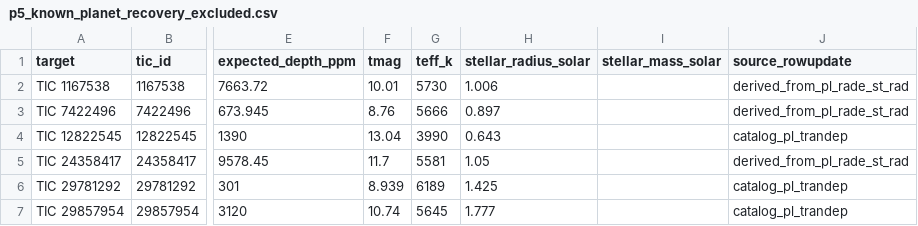
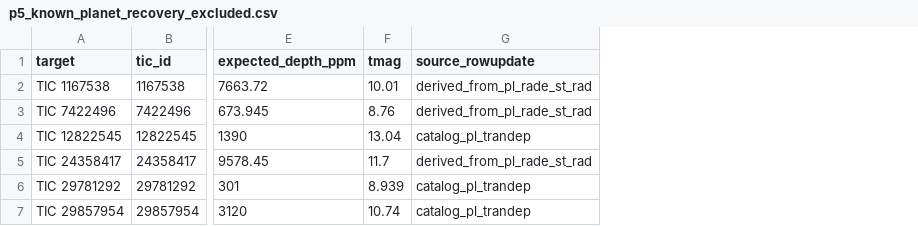
Before and after one commit to spacexkspofficial/Exoplanet-Discoveries, a CSV file: targets/p5_known_planet_recovery_excluded.csv, drawn as a sheet; only a part is shown, gaps mark what is left out; removed rows and columns are numbered as before the commit, all else as after; the diff covers the shown part only; the diff names each change by its address in the sheet, - before the commit and + after, or states it on an @@ line.

```diff
--- a/targets/p5_known_planet_recovery_excluded.csv
+++ b/targets/p5_known_planet_recovery_excluded.csv
-column G (teff_k), rows 2-7: 5730 | 5666 | 3990 | 5581 | 6189 | 5645
-column H (stellar_radius_solar), rows 2-7: 1.006 | 0.897 | 0.643 | 1.05 | 1.425 | 1.777
-column I (stellar_mass_solar), empty
```
Also changed, not shown: 2 added rows and 1 removed row elsewhere in this file, targets/p5_known_planet_recovery.csv, targets/p5_known_planet_recovery_spoc.csv, 4 other files.
